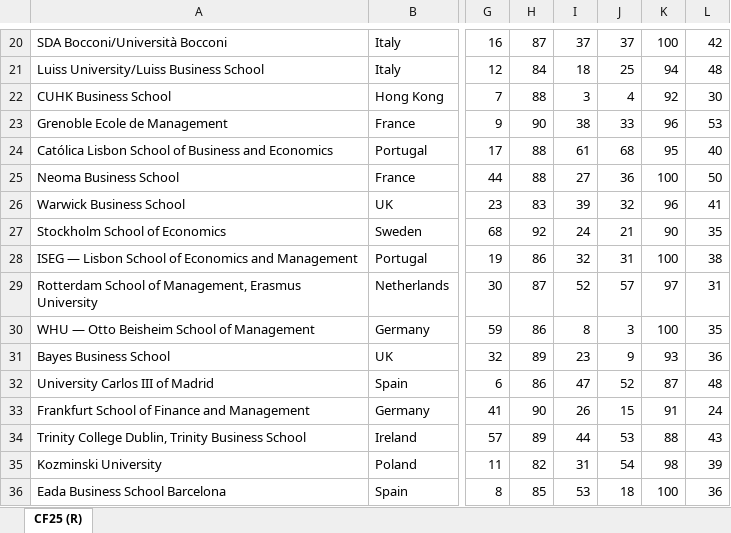
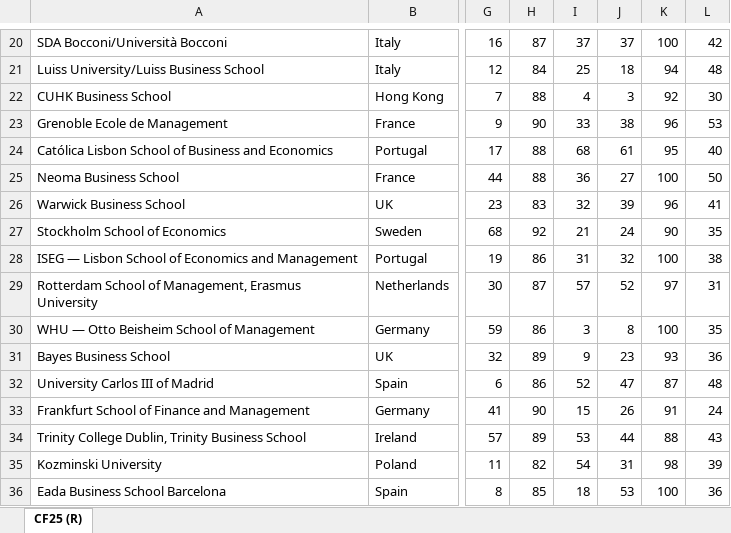
Before and after one commit to fsalatesantone/FTRapp, an Excel workbook: data/FT Masters in Finance 2025.xlsx, sheet CF25 (R), drawn as a sheet; only a part is shown, gaps mark what is left out; values as stored, in another font and other column widths than the file's, no cell formats; the diff covers the shown part only; the diff names each change by its address in the sheet, - before the commit and + after, or states it on an @@ line.

```diff
--- a/data/FT Masters in Finance 2025.xlsx (sheet CF25 (R))
+++ b/data/FT Masters in Finance 2025.xlsx (sheet CF25 (R))
-I21: 18
+I21: 25
-J21: 25
+J21: 18
-I22: 3
+I22: 4
-J22: 4
+J22: 3
-I23: 38
+I23: 33
-J23: 33
+J23: 38
-I24: 61
+I24: 68
-J24: 68
+J24: 61
-I25: 27
+I25: 36
-J25: 36
+J25: 27
-I26: 39
+I26: 32
-J26: 32
+J26: 39
-I27: 24
+I27: 21
-J27: 21
+J27: 24
-I28: 32
+I28: 31
-J28: 31
+J28: 32
-I29: 52
+I29: 57
-J29: 57
+J29: 52
-I30: 8
+I30: 3
-J30: 3
+J30: 8
-I31: 23
+I31: 9
-J31: 9
+J31: 23
-I32: 47
+I32: 52
-J32: 52
+J32: 47
-I33: 26
+I33: 15
-J33: 15
+J33: 26
-I34: 44
+I34: 53
-J34: 53
+J34: 44
-I35: 31
+I35: 54
-J35: 54
+J35: 31
-I36: 53
+I36: 18
-J36: 18
+J36: 53
```
Also changed, not shown: 1 added row, 1 removed row and 98 edited cells elsewhere in this sheet, cell formats, data/FT Master in Management 2025.xlsx, 4 other files.
